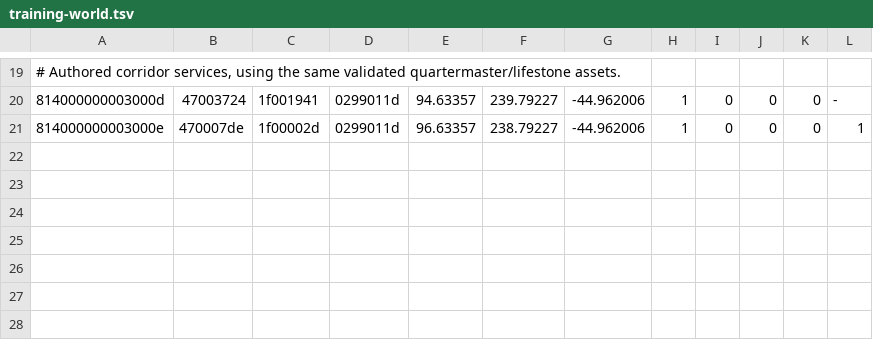
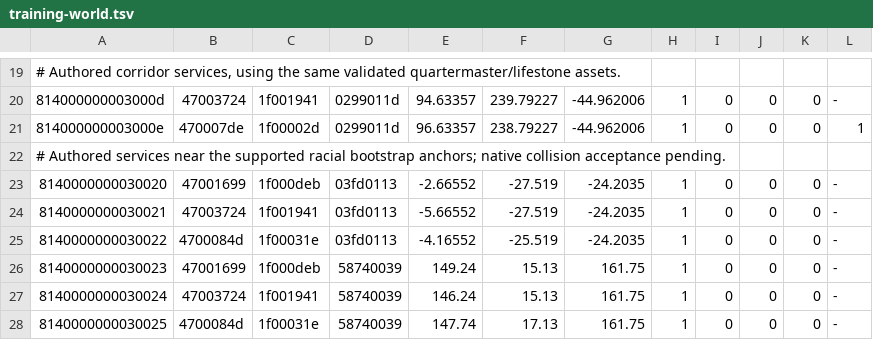
Before and after one commit to Vanquish-6/Pyrealium, a TSV file: emulator/content/training-world.tsv, drawn as a sheet; only a part is shown, gaps mark what is left out; the diff names each change by its address in the sheet, - before the commit and + after, or states it on an @@ line.

Commit message:
Populate racial starts with training services and authored exit portals

```diff
--- a/emulator/content/training-world.tsv
+++ b/emulator/content/training-world.tsv
+row 22: # Authored services near the supported racial bootstrap anchors; native collision acceptance pending.
+row 23: 8140000000030020 | 47001699 | 1f000deb | 03fd0113 | -2.66552 | -27.519 | -24.2035 | 1 | 0 | 0 | 0 | -
+row 24: 8140000000030021 | 47003724 | 1f001941 | 03fd0113 | -5.66552 | -27.519 | -24.2035 | 1 | 0 | 0 | 0 | -
+row 25: 8140000000030022 | 4700084d | 1f00031e | 03fd0113 | -4.16552 | -25.519 | -24.2035 | 1 | 0 | 0 | 0 | -
+row 26: 8140000000030023 | 47001699 | 1f000deb | 58740039 | 149.24 | 15.13 | 161.75 | 1 | 0 | 0 | 0 | -
+row 27: 8140000000030024 | 47003724 | 1f001941 | 58740039 | 146.24 | 15.13 | 161.75 | 1 | 0 | 0 | 0 | -
+row 28: 8140000000030025 | 4700084d | 1f00031e | 58740039 | 147.74 | 17.13 | 161.75 | 1 | 0 | 0 | 0 | -
```
Also changed, not shown: emulator/content/portal-routes.tsv, 1 other file.
